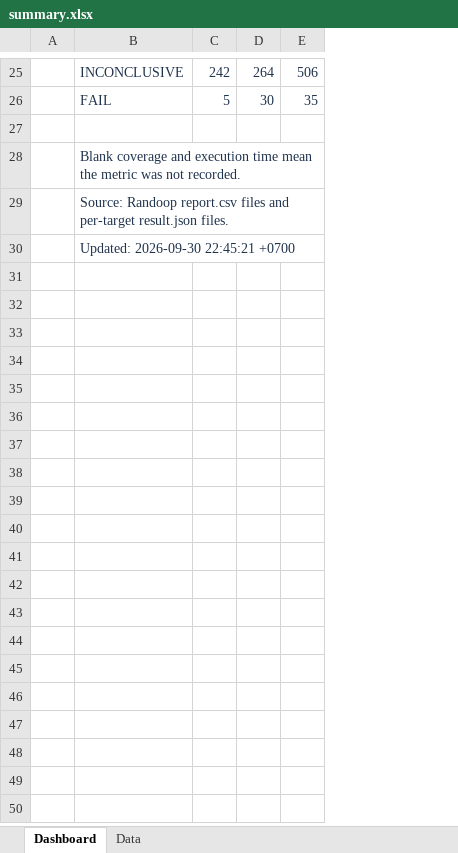
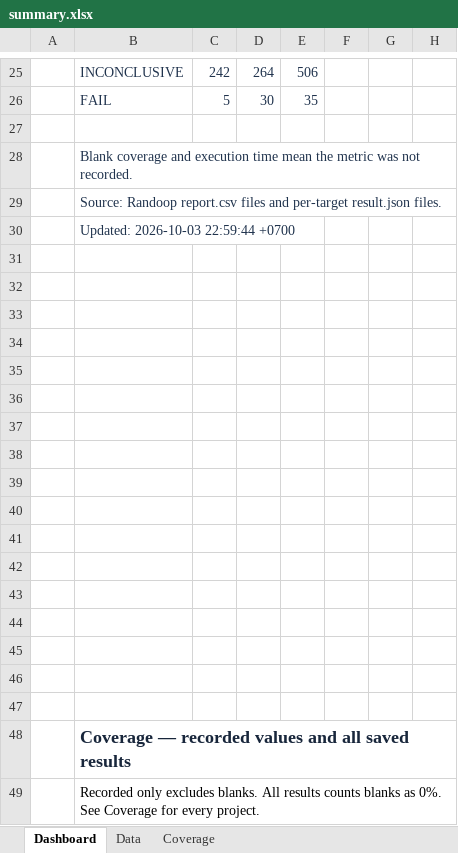
Before and after one commit to b-bsw/SQA-Project, an Excel workbook: Feedback-Directed Random Test Generation/summary.xlsx, sheet Dashboard, drawn as a sheet; only a part is shown, gaps mark what is left out; values as stored, in another font and other column widths than the file's, no borders; the diff covers the shown part only; the diff names each change by its address in the sheet, - before the commit and + after, or states it on an @@ line.

Commit message:
All Project : Add Coverage To Summary

```diff
--- a/Feedback-Directed Random Test Generation/summary.xlsx (sheet Dashboard)
+++ b/Feedback-Directed Random Test Generation/summary.xlsx (sheet Dashboard)
+sheet tab: Coverage
+column F, empty
+column G, empty
+column H, empty
-B30: Updated: 2026-09-30 22:45:21 +0700
+B30: Updated: 2026-10-03 22:59:44 +0700
+row 31: (empty)
+row 32: (empty)
+row 33: (empty)
+row 34: (empty)
+row 35: (empty)
+row 36: (empty)
+row 37: (empty)
+row 38: (empty)
+row 39: (empty)
+row 40: (empty)
+row 41: (empty)
+row 42: (empty)
+row 43: (empty)
+row 44: (empty)
+row 45: (empty)
+row 46: (empty)
+row 47: (empty)
+row 48:  | Coverage — recorded values and all saved results
+row 49:  | Recorded only excludes blanks. All results counts blanks as 0%. See Coverage for every project.
```
Also changed, not shown: 11 added rows elsewhere in this sheet, Deepseek-flash-v4/summary.xlsx, Gemini-3.8-flash/summary.xlsx, 14 other files.
